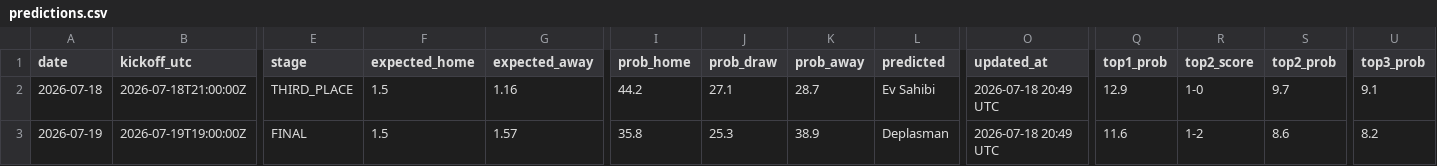
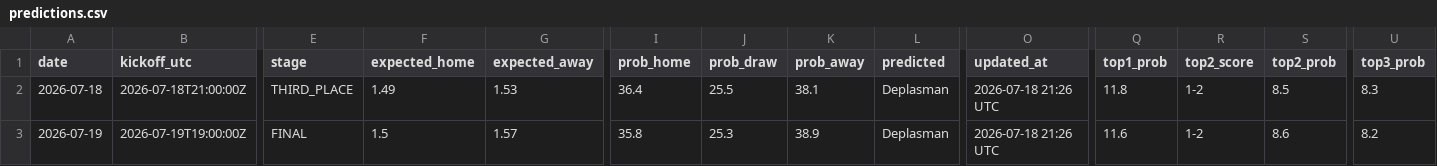
Before and after one commit to umutyyapici/DK-Tahminator, a CSV file: data/predictions.csv, drawn as a sheet; only a part is shown, gaps mark what is left out; the diff names each change by its address in the sheet, - before the commit and + after, or states it on an @@ line.

```diff
--- a/data/predictions.csv
+++ b/data/predictions.csv
-F2 (expected_home): 1.5
+F2 (expected_home): 1.49
-G2 (expected_away): 1.16
+G2 (expected_away): 1.53
-I2 (prob_home): 44.2
+I2 (prob_home): 36.4
-J2 (prob_draw): 27.1
+J2 (prob_draw): 25.5
-K2 (prob_away): 28.7
+K2 (prob_away): 38.1
-L2 (predicted): Ev Sahibi
+L2 (predicted): Deplasman
-O2:O3 (updated_at): 2026-07-18 20:49 UTC
+O2:O3 (updated_at): 2026-07-18 21:26 UTC
-Q2 (top1_prob): 12.9
+Q2 (top1_prob): 11.8
-R2 (top2_score): 1-0
+R2 (top2_score): 1-2
-S2 (top2_prob): 9.7
+S2 (top2_prob): 8.5
-U2 (top3_prob): 9.1
+U2 (top3_prob): 8.3
```
Also changed, not shown: data/matches_2026.csv, 5 other files.
